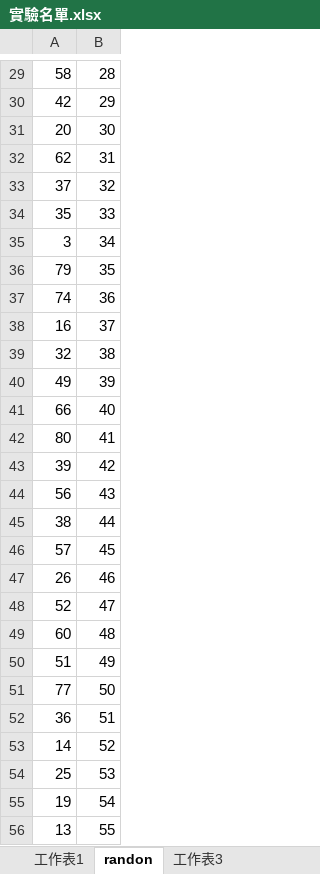
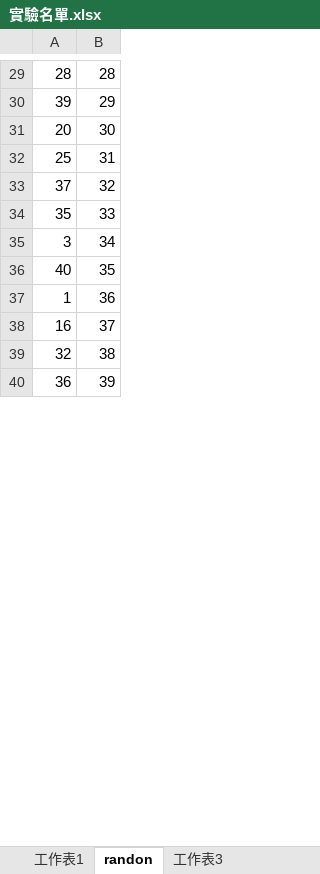
Before and after one commit to oxygen-TW/ChatExperimentTool, an Excel workbook: docs/實驗名單.xlsx, sheet randon, drawn as a sheet; only a part is shown, gaps mark what is left out; values as stored, in another font and other column widths than the file's, no borders; removed rows and columns are numbered as before the commit, all else as after; the diff covers the shown part only; the diff names each change by its address in the sheet, - before the commit and + after, or states it on an @@ line.

```diff
--- a/docs/實驗名單.xlsx (sheet randon)
+++ b/docs/實驗名單.xlsx (sheet randon)
-A29: 58
+A29: 28
-A30: 42
+A30: 39
-A32: 62
+A32: 25
-A36: 79
+A36: 40
-A37: 74
+A37: 1
-row 40: 49 | 39
-row 41: 66 | 40
-row 42: 80 | 41
-row 43: 39 | 42
-row 44: 56 | 43
-row 45: 38 | 44
-row 46: 57 | 45
-row 47: 26 | 46
-row 48: 52 | 47
-row 49: 60 | 48
-row 50: 51 | 49
-row 51: 77 | 50
-B40: 51
+B40: 39
-row 53: 14 | 52
-row 54: 25 | 53
-row 55: 19 | 54
-row 56: 13 | 55
```
Also changed, not shown: 2 added rows, 26 removed rows and 11 edited cells elsewhere in this sheet, sheet 工作表1, 12 other files.
